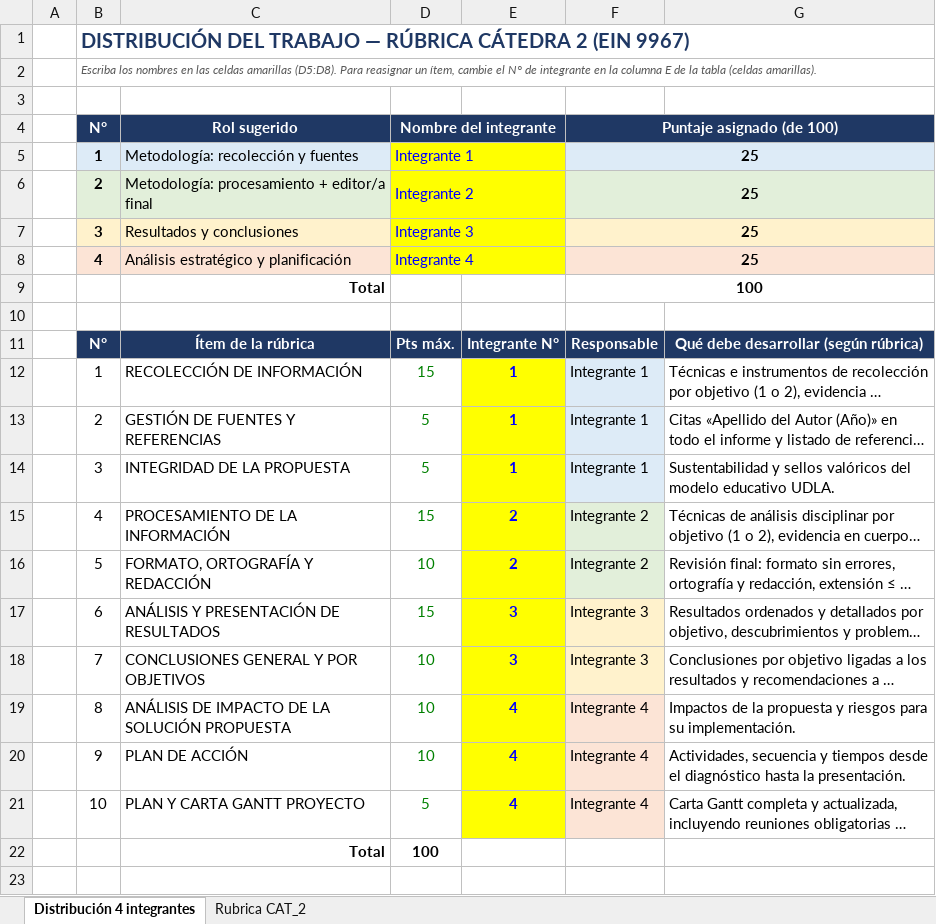
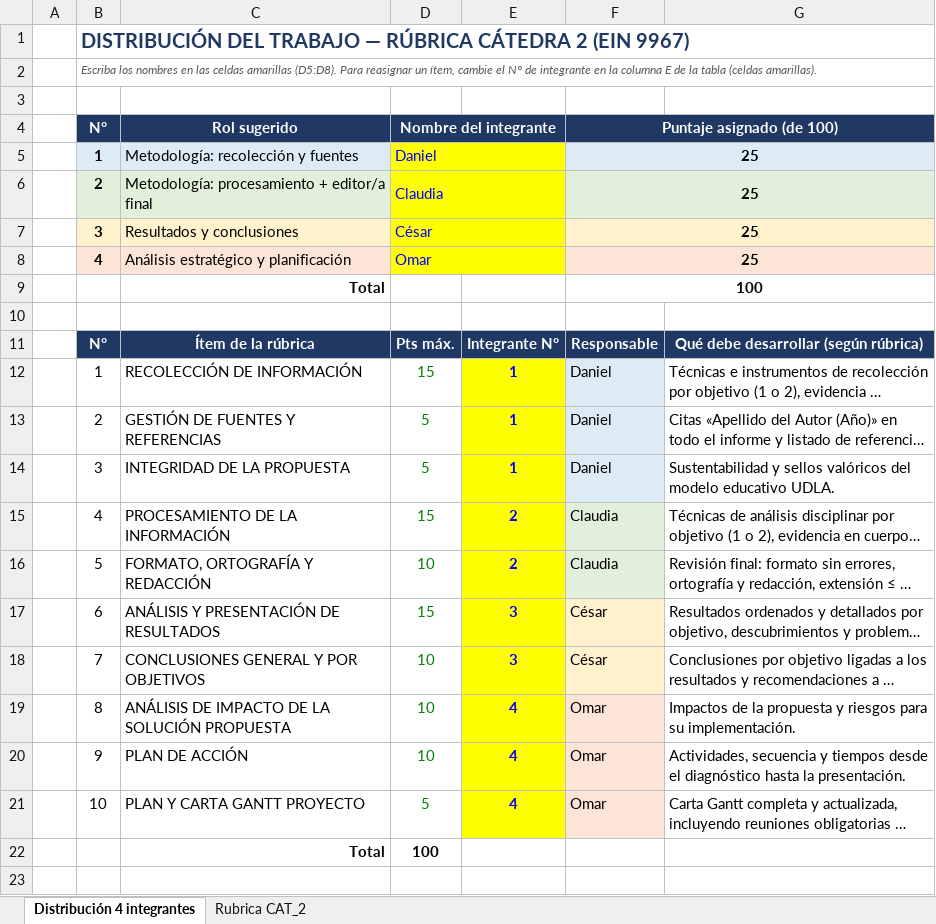
Before and after one commit to masprevencionaraya/Listas-de-Verificaci-n-y-Observaciones-RCO, an Excel workbook: Rubrica_CAT2_EIN9967_distribucion_4_integrantes.xlsx, sheet Distribución 4 integrantes, drawn as a sheet; only a part is shown; long unchanged cells end in …; values as stored, in another font and other column widths than the file's, no borders; the diff names each change by its address in the sheet, - before the commit and + after, or states it on an @@ line.

```diff
--- a/Rubrica_CAT2_EIN9967_distribucion_4_integrantes.xlsx (sheet Distribución 4 integrantes)
+++ b/Rubrica_CAT2_EIN9967_distribucion_4_integrantes.xlsx (sheet Distribución 4 integrantes)
-D5 (Nombre del integrante): Integrante 1
+D5 (Nombre del integrante): Daniel
-D6 (Nombre del integrante): Integrante 2
+D6 (Nombre del integrante): Claudia
-D7 (Nombre del integrante): Integrante 3
+D7 (Nombre del integrante): César
-D8 (Nombre del integrante): Integrante 4
+D8 (Nombre del integrante): Omar
-F12:F14 (Puntaje asignado (de 100)): Integrante 1
+F12:F14 (Puntaje asignado (de 100)): Daniel
-F15:F16 (Puntaje asignado (de 100)): Integrante 2
+F15:F16 (Puntaje asignado (de 100)): Claudia
-F17:F18 (Puntaje asignado (de 100)): Integrante 3
+F17:F18 (Puntaje asignado (de 100)): César
-F19:F21 (Puntaje asignado (de 100)): Integrante 4
+F19:F21 (Puntaje asignado (de 100)): Omar
```
Also changed, not shown: sheet Rubrica CAT_2.
